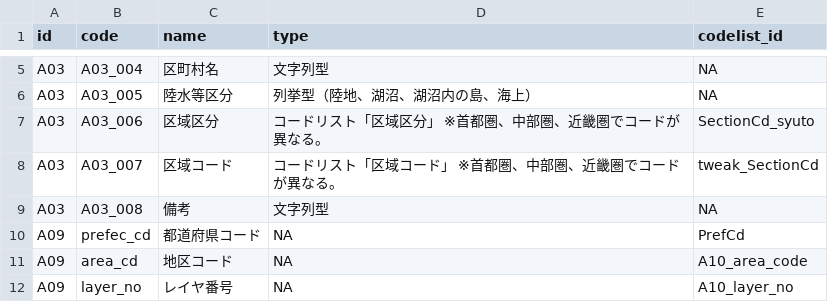
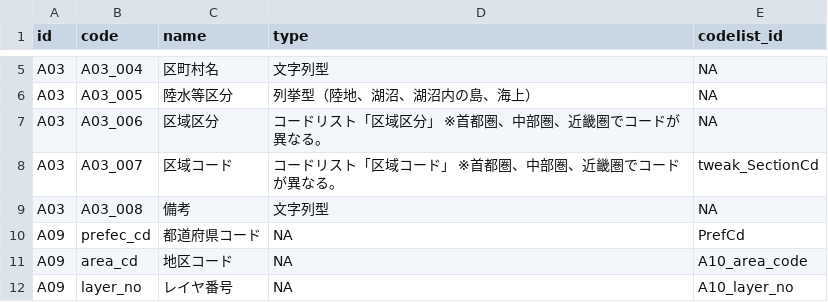
Before and after one commit to yutannihilation/kokudosuuchi-metadata, a CSV file: data/joined.csv, drawn as a sheet; only a part is shown, gaps mark what is left out.

```diff
--- a/data/joined.csv
+++ b/data/joined.csv
@@ -6,3 +6,3 @@ A03,A03_004,区町村名,文字列型,NA
 A03,A03_005,陸水等区分,列挙型（陸地、湖沼、湖沼内の島、海上）,NA
-A03,A03_006,区域区分,コードリスト「区域区分」 ※首都圏、中部圏、近畿圏でコードが異なる。,SectionCd_syuto
+A03,A03_006,区域区分,コードリスト「区域区分」 ※首都圏、中部圏、近畿圏でコードが異なる。,NA
 A03,A03_007,区域コード,コードリスト「区域コード」 ※首都圏、中部圏、近畿圏でコードが異なる。,tweak_SectionCd
```
Also changed, not shown: 4 other files.
